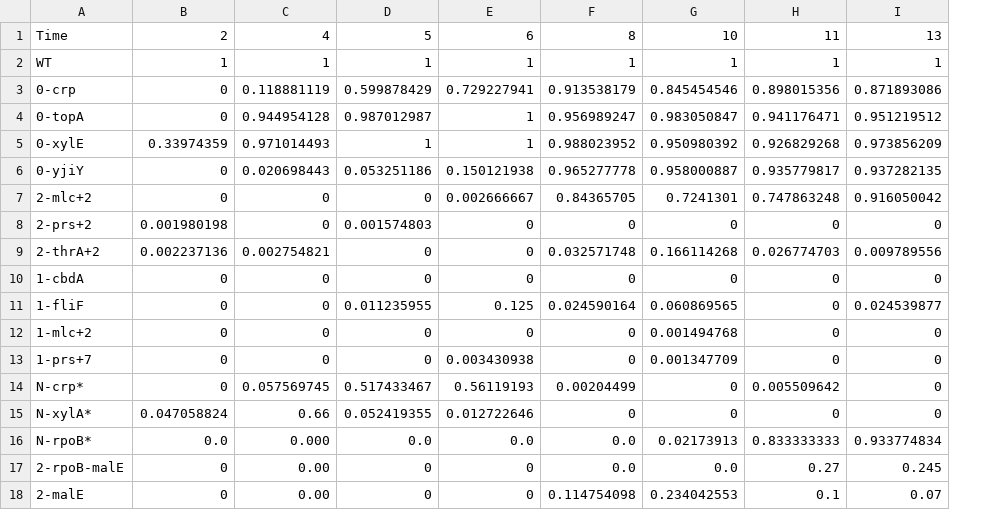
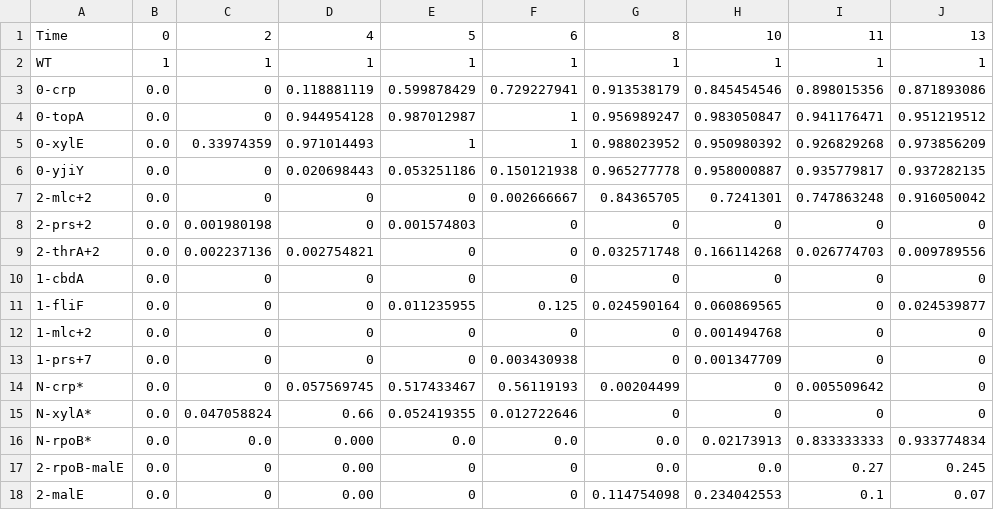
Before and after one commit to uriba/muller-chart, a CSV file: Muller_Data.csv, drawn as a sheet; only a part is shown; the diff names each change by its address in the sheet, - before the commit and + after, or states it on an @@ line.

```diff
--- a/Muller_Data.csv
+++ b/Muller_Data.csv
+column B, rows 1-18: 0 | 1 | 0.0 | 0.0 | 0.0 | 0.0 | 0.0 | 0.0 | 0.0 | 0.0 | 0.0 | 0.0 | 0.0 | 0.0 | 0.0 | 0.0 | 0.0 | 0.0
```
Also changed, not shown: 2 other files.
